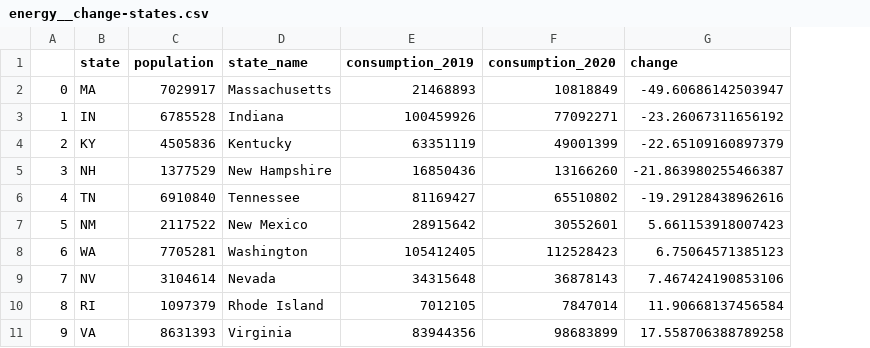
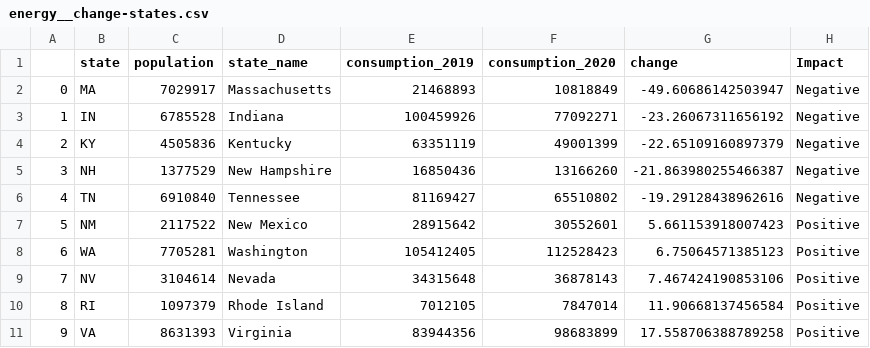
Before and after one commit to harryvineeth/covid_impact_analysis, a CSV file: cleaned/energy__change-states.csv, drawn as a sheet; the diff names each change by its address in the sheet, - before the commit and + after, or states it on an @@ line.

Commit message:
changed dataset Impact

```diff
--- a/cleaned/energy__change-states.csv
+++ b/cleaned/energy__change-states.csv
+column H (Impact), rows 2-11: Negative | Negative | Negative | Negative | Negative | Positive | Positive | Positive | Positive | Positive
```
